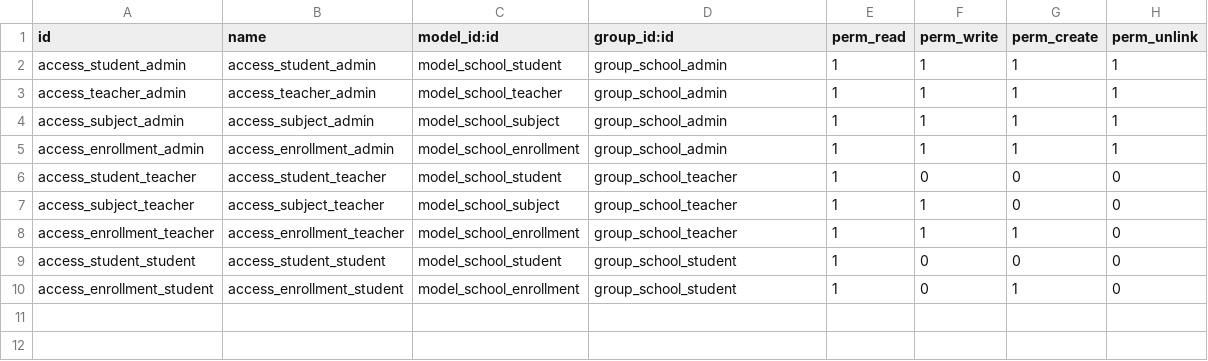
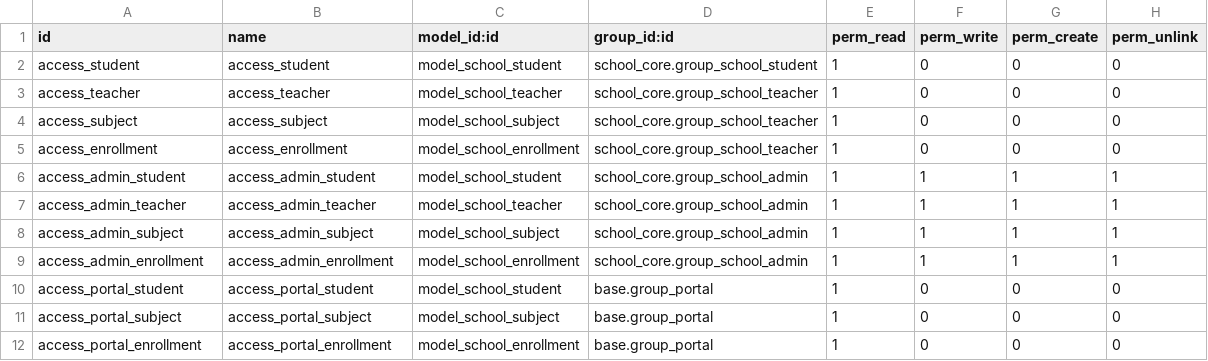
Before and after one commit to zero4636/school-management-odoo, a CSV file: addons-bss/school_core/security/ir.model.access.csv, drawn as a sheet.

Commit message:
Update module School Core, add role and add inherits for teacher

```diff
--- a/addons-bss/school_core/security/ir.model.access.csv
+++ b/addons-bss/school_core/security/ir.model.access.csv
@@ -1,10 +1,12 @@
 id,name,model_id:id,group_id:id,perm_read,perm_write,perm_create,perm_unlink
-access_student_admin,access_student_admin,model_school_student,group_school_admin,1,1,1,1
-access_teacher_admin,access_teacher_admin,model_school_teacher,group_school_admin,1,1,1,1
-access_subject_admin,access_subject_admin,model_school_subject,group_school_admin,1,1,1,1
-access_enrollment_admin,access_enrollment_admin,model_school_enrollment,group_school_admin,1,1,1,1
-access_student_teacher,access_student_teacher,model_school_student,group_school_teacher,1,0,0,0
-access_subject_teacher,access_subject_teacher,model_school_subject,group_school_teacher,1,1,0,0
-access_enrollment_teacher,access_enrollment_teacher,model_school_enrollment,group_school_teacher,1,1,1,0
-access_student_student,access_student_student,model_school_student,group_school_student,1,0,0,0
-access_enrollment_student,access_enrollment_student,model_school_enrollment,group_school_student,1,0,1,0
+access_student,access_student,model_school_student,school_core.group_school_student,1,0,0,0
+access_teacher,access_teacher,model_school_teacher,school_core.group_school_teacher,1,0,0,0
+access_subject,access_subject,model_school_subject,school_core.group_school_teacher,1,0,0,0
+access_enrollment,access_enrollment,model_school_enrollment,school_core.group_school_teacher,1,0,0,0
+access_admin_student,access_admin_student,model_school_student,school_core.group_school_admin,1,1,1,1
+access_admin_teacher,access_admin_teacher,model_school_teacher,school_core.group_school_admin,1,1,1,1
+access_admin_subject,access_admin_subject,model_school_subject,school_core.group_school_admin,1,1,1,1
+access_admin_enrollment,access_admin_enrollment,model_school_enrollment,school_core.group_school_admin,1,1,1,1
+access_portal_student,access_portal_student,model_school_student,base.group_portal,1,0,0,0
+access_portal_subject,access_portal_subject,model_school_subject,base.group_portal,1,0,0,0
+access_portal_enrollment,access_portal_enrollment,model_school_enrollment,base.group_portal,1,0,0,0
```
Also changed, not shown: 10 other files.
